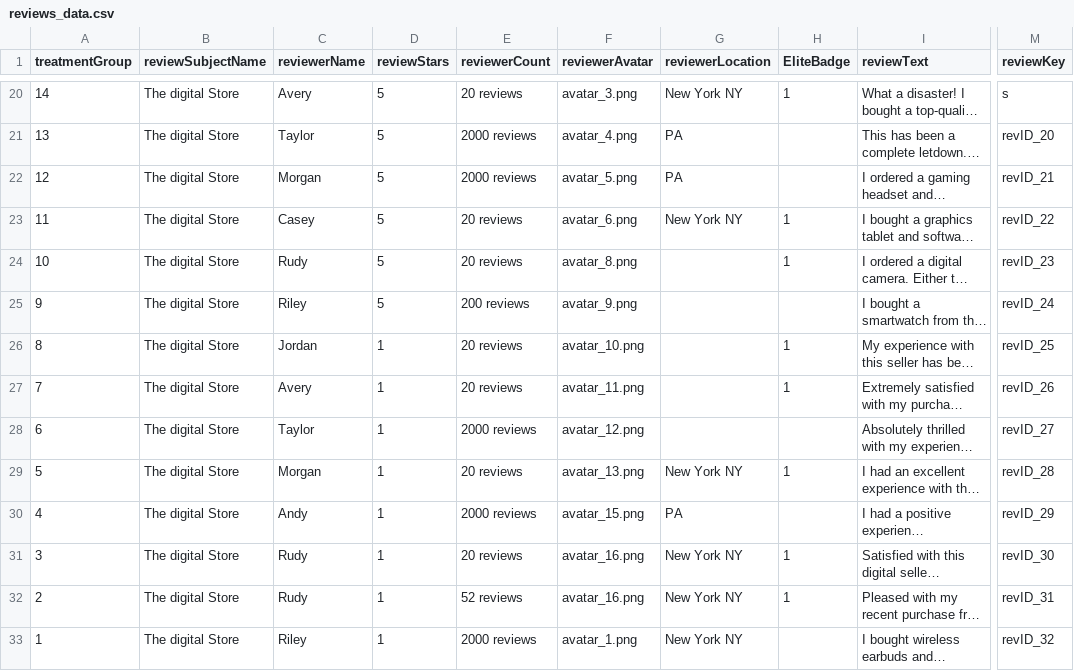
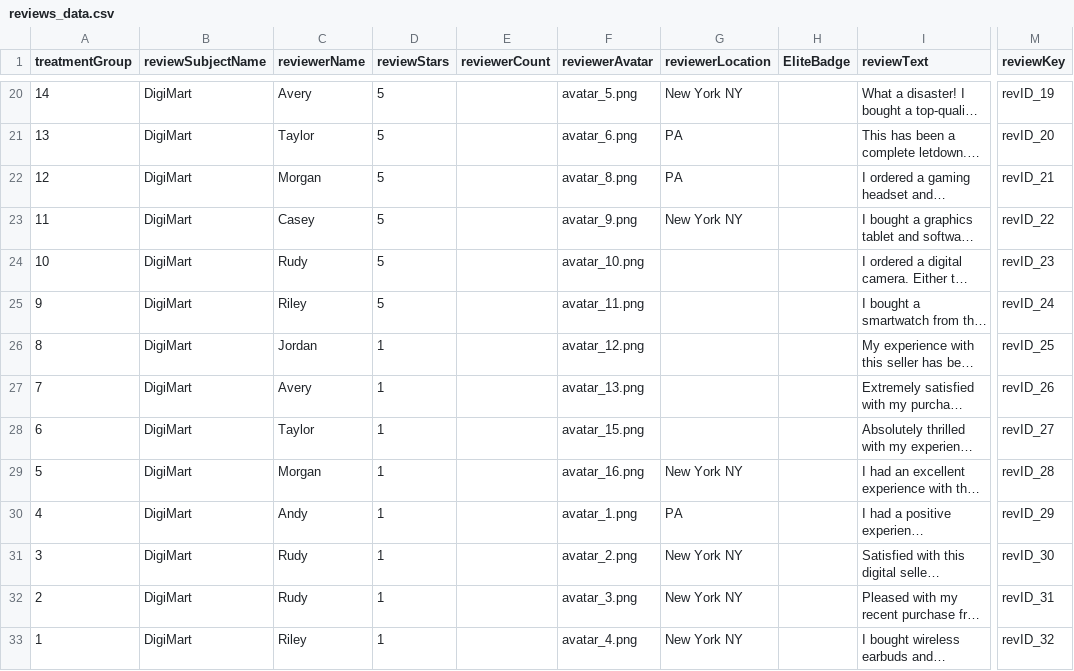
Before and after one commit to ProfNaama/RevDigitExpLab, a CSV file: static/surveyData/reviews_data.csv, drawn as a sheet; only a part is shown, gaps mark what is left out; long unchanged cells end in …; the diff covers the shown part only; the diff names each change by its address in the sheet, - before the commit and + after, or states it on an @@ line.

Commit message:
updating reviews csv

```diff
--- a/static/surveyData/reviews_data.csv
+++ b/static/surveyData/reviews_data.csv
-B20:B33 (reviewSubjectName): The digital Store
+B20:B33 (reviewSubjectName): DigiMart
-E20 (reviewerCount): 20 reviews
+E20 (reviewerCount): (empty)
-F20 (reviewerAvatar): avatar_3.png
+F20 (reviewerAvatar): avatar_5.png
-H20 (EliteBadge): 1
+H20 (EliteBadge): (empty)
-M20 (reviewKey): s
+M20 (reviewKey): revID_19
-E21:E22 (reviewerCount): 2000 reviews
+E21:E22 (reviewerCount): (empty)
-F21 (reviewerAvatar): avatar_4.png
+F21 (reviewerAvatar): avatar_6.png
-F22 (reviewerAvatar): avatar_5.png
+F22 (reviewerAvatar): avatar_8.png
-E23:E24 (reviewerCount): 20 reviews
+E23:E24 (reviewerCount): (empty)
-F23 (reviewerAvatar): avatar_6.png
+F23 (reviewerAvatar): avatar_9.png
-H23:H24 (EliteBadge): 1
+H23:H24 (EliteBadge): (empty)
-F24 (reviewerAvatar): avatar_8.png
+F24 (reviewerAvatar): avatar_10.png
-E25 (reviewerCount): 200 reviews
+E25 (reviewerCount): (empty)
-F25 (reviewerAvatar): avatar_9.png
+F25 (reviewerAvatar): avatar_11.png
-E26:E27 (reviewerCount): 20 reviews
+E26:E27 (reviewerCount): (empty)
-F26 (reviewerAvatar): avatar_10.png
+F26 (reviewerAvatar): avatar_12.png
-H26:H27 (EliteBadge): 1
+H26:H27 (EliteBadge): (empty)
-F27 (reviewerAvatar): avatar_11.png
+F27 (reviewerAvatar): avatar_13.png
-E28 (reviewerCount): 2000 reviews
+E28 (reviewerCount): (empty)
-F28 (reviewerAvatar): avatar_12.png
+F28 (reviewerAvatar): avatar_15.png
-E29 (reviewerCount): 20 reviews
+E29 (reviewerCount): (empty)
-F29 (reviewerAvatar): avatar_13.png
+F29 (reviewerAvatar): avatar_16.png
-H29 (EliteBadge): 1
+H29 (EliteBadge): (empty)
-E30 (reviewerCount): 2000 reviews
+E30 (reviewerCount): (empty)
-F30 (reviewerAvatar): avatar_15.png
+F30 (reviewerAvatar): avatar_1.png
-E31 (reviewerCount): 20 reviews
+E31 (reviewerCount): (empty)
-F31 (reviewerAvatar): avatar_16.png
+F31 (reviewerAvatar): avatar_2.png
-H31:H32 (EliteBadge): 1
+H31:H32 (EliteBadge): (empty)
-E32 (reviewerCount): 52 reviews
+E32 (reviewerCount): (empty)
-F32 (reviewerAvatar): avatar_16.png
+F32 (reviewerAvatar): avatar_3.png
-E33 (reviewerCount): 2000 reviews
+E33 (reviewerCount): (empty)
-F33 (reviewerAvatar): avatar_1.png
+F33 (reviewerAvatar): avatar_4.png
```
Also changed, not shown: 52 edited cells elsewhere in this file.
